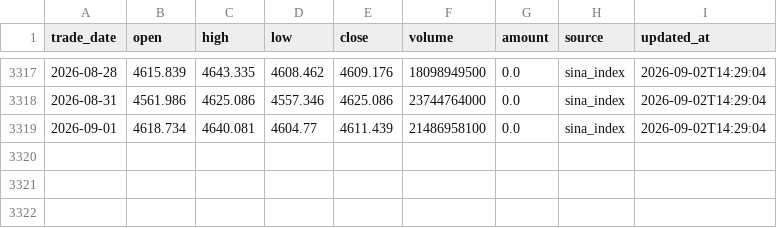
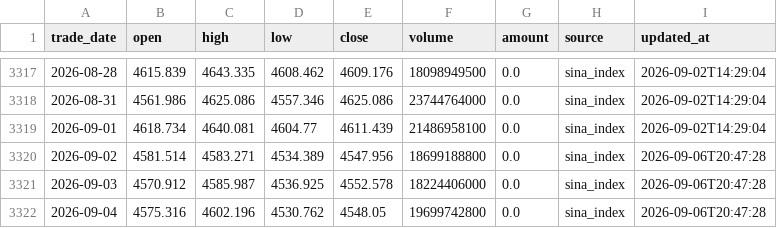
Before and after one commit to MorphKyan/strategy, a CSV file: platform/data/000300.csv, drawn as a sheet; only a part is shown, gaps mark what is left out; the diff names each change by its address in the sheet, - before the commit and + after, or states it on an @@ line.

```diff
--- a/platform/data/000300.csv
+++ b/platform/data/000300.csv
+row 3320: 2026-09-02 | 4581.514 | 4583.271 | 4534.389 | 4547.956 | 18699188800 | 0.0 | sina_index | 2026-09-06T20:47:28
+row 3321: 2026-09-03 | 4570.912 | 4585.987 | 4536.925 | 4552.578 | 18224406000 | 0.0 | sina_index | 2026-09-06T20:47:28
+row 3322: 2026-09-04 | 4575.316 | 4602.196 | 4530.762 | 4548.05 | 19699742800 | 0.0 | sina_index | 2026-09-06T20:47:28
```
Also changed, not shown: platform/data/000015.csv, platform/data/159981.csv, 12 other files.
